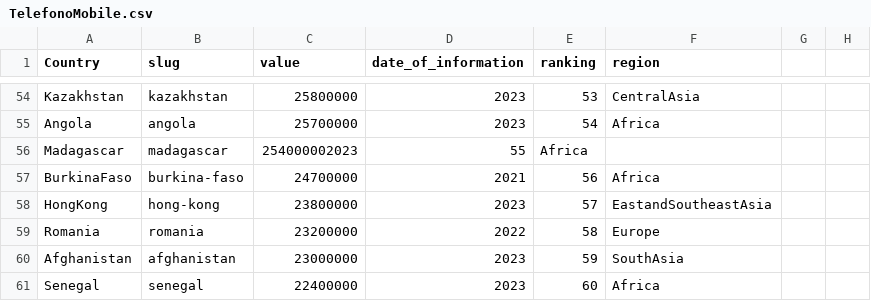
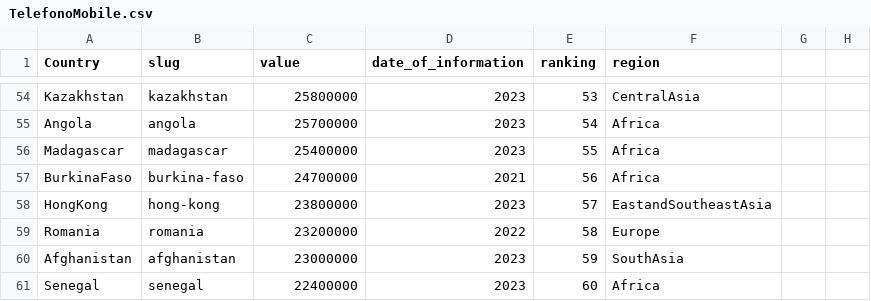
Before and after one commit to DataFab18/ExamenTest, a CSV file: TelefonoMobile.csv, drawn as a sheet; only a part is shown, gaps mark what is left out.

Commit message:
Data

```diff
--- a/TelefonoMobile.csv
+++ b/TelefonoMobile.csv
@@ -55,3 +55,3 @@ Kazakhstan,kazakhstan,25800000,2023,53,CentralAsia
 Angola,angola,25700000,2023,54,Africa
-Madagascar,madagascar,254000002023,55,Africa
+Madagascar,madagascar,25400000,2023,55,Africa
 BurkinaFaso,burkina-faso,24700000,2021,56,Africa
```
